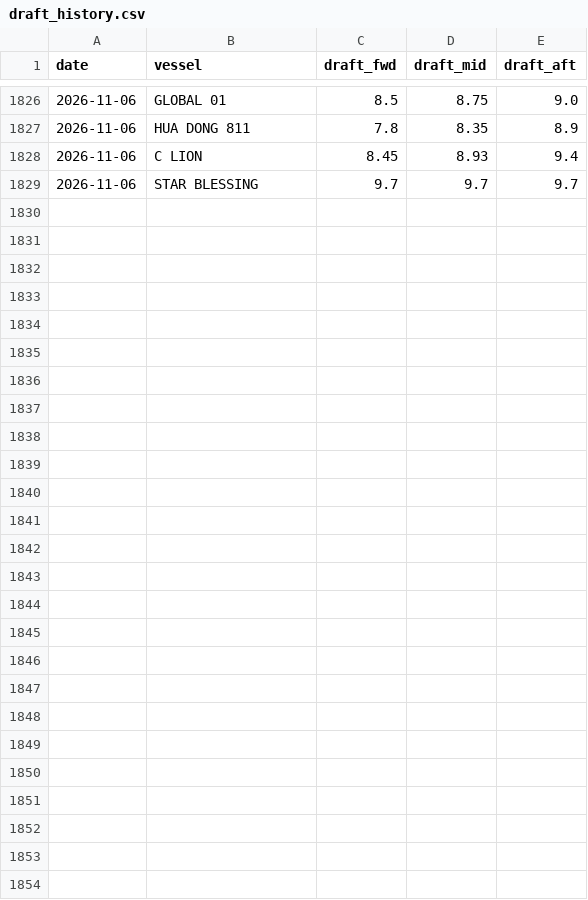
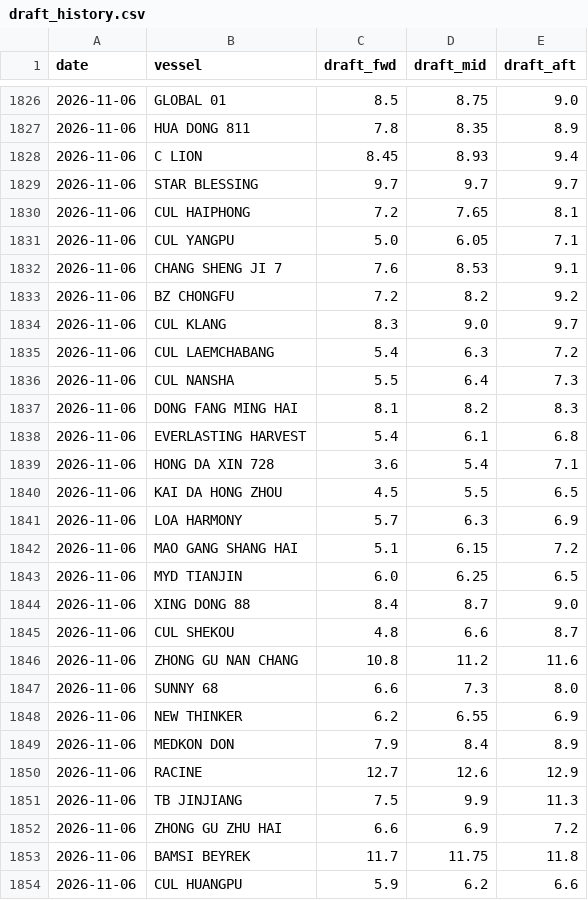
Before and after one commit to LeahLiuL/Claw-Report, a CSV file: rob_data/draft_history.csv, drawn as a sheet; only a part is shown, gaps mark what is left out.

```diff
--- a/rob_data/draft_history.csv
+++ b/rob_data/draft_history.csv
@@ -1829 +1829,26 @@ date,vessel,draft_fwd,draft_mid,draft_aft
 2026-11-06,STAR BLESSING,9.7,9.7,9.7
+2026-11-06,CUL HAIPHONG,7.2,7.65,8.1
+2026-11-06,CUL YANGPU,5.0,6.05,7.1
+2026-11-06,CHANG SHENG JI 7,7.6,8.53,9.1
+2026-11-06,BZ CHONGFU,7.2,8.2,9.2
+2026-11-06,CUL KLANG,8.3,9.0,9.7
+2026-11-06,CUL LAEMCHABANG,5.4,6.3,7.2
+2026-11-06,CUL NANSHA,5.5,6.4,7.3
+2026-11-06,DONG FANG MING HAI,8.1,8.2,8.3
+2026-11-06,EVERLASTING HARVEST,5.4,6.1,6.8
+2026-11-06,HONG DA XIN 728,3.6,5.4,7.1
+2026-11-06,KAI DA HONG ZHOU,4.5,5.5,6.5
+2026-11-06,LOA HARMONY,5.7,6.3,6.9
+2026-11-06,MAO GANG SHANG HAI,5.1,6.15,7.2
+2026-11-06,MYD TIANJIN,6.0,6.25,6.5
+2026-11-06,XING DONG 88,8.4,8.7,9.0
+2026-11-06,CUL SHEKOU,4.8,6.6,8.7
+2026-11-06,ZHONG GU NAN CHANG,10.8,11.2,11.6
+2026-11-06,SUNNY 68,6.6,7.3,8.0
+2026-11-06,NEW THINKER,6.2,6.55,6.9
+2026-11-06,MEDKON DON,7.9,8.4,8.9
+2026-11-06,RACINE,12.7,12.6,12.9
+2026-11-06,TB JINJIANG,7.5,9.9,11.3
+2026-11-06,ZHONG GU ZHU HAI,6.6,6.9,7.2
+2026-11-06,BAMSI BEYREK,11.7,11.75,11.8
+2026-11-06,CUL HUANGPU,5.9,6.2,6.6
```
Also changed, not shown: rob_data/rob_history.csv, 4 other files.
